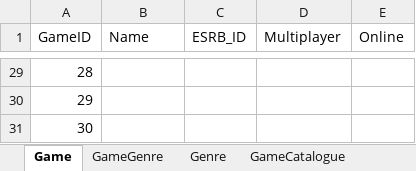
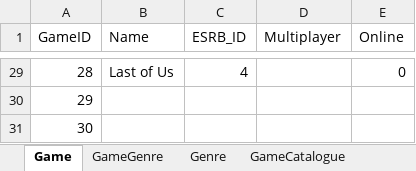
Before and after one commit to coleminer399/3550GroupAssignment1, an Excel workbook: GameDB.xlsx, sheet Game, drawn as a sheet; only a part is shown, gaps mark what is left out; values as stored, in another font and other column widths than the file's, no borders; the diff covers the shown part only; the diff names each change by its address in the sheet, - before the commit and + after, or states it on an @@ line.

Commit message:
Updated games  table a bit

```diff
--- a/GameDB.xlsx (sheet Game)
+++ b/GameDB.xlsx (sheet Game)
-B29 (Name): (empty)
+B29 (Name): Last of Us
-C29 (ESRB_ID): (empty)
+C29 (ESRB_ID): 4
-E29 (Online): (empty)
+E29 (Online): 0
```
Also changed, not shown: 42 edited cells elsewhere in this sheet, sheet ESRB.
